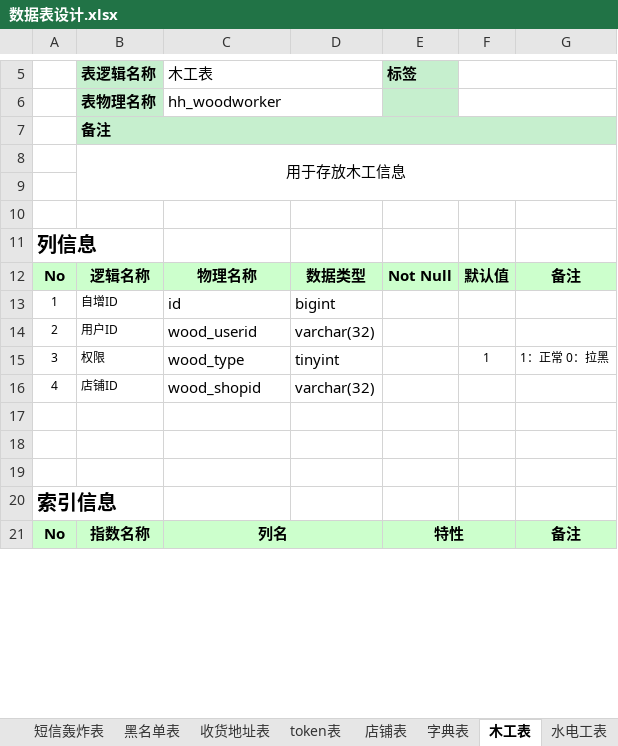
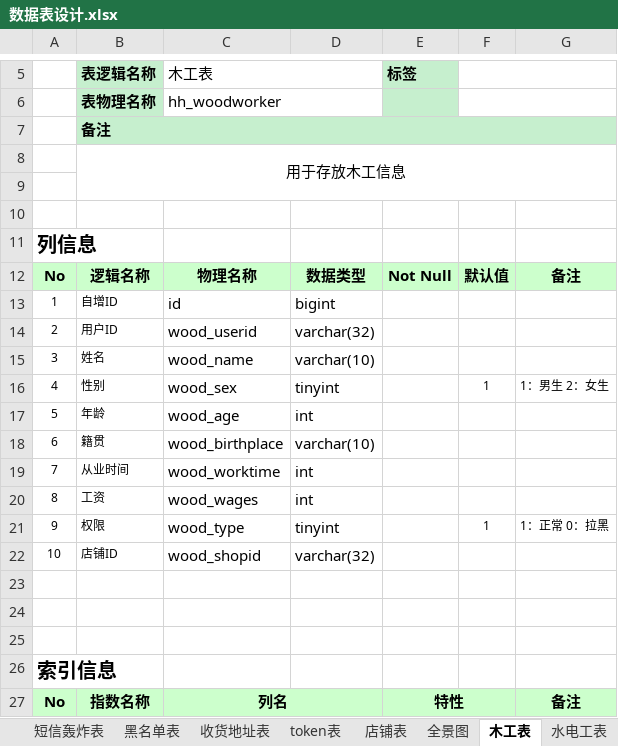
Before and after one commit to HeeyHomeIT/Heigh-ho_Network, an Excel workbook: doc/数据库文档/数据表设计.xlsx, sheet 木工表, drawn as a sheet; only a part is shown, gaps mark what is left out; values as stored, in another font and other column widths than the file's, no borders; addresses are those after the commit; the diff names each change by its address in the sheet, - before the commit and + after, or states it on an @@ line.

```diff
--- a/doc/数据库文档/数据表设计.xlsx (sheet 木工表)
+++ b/doc/数据库文档/数据表设计.xlsx (sheet 木工表)
-sheet tab: 字典表
+sheet tab: 全景图
+row 15: 3 | 姓名 | wood_name | varchar(10)
+row 16: 4 | 性别 | wood_sex | tinyint |  | 1 | 1：男生 2：女生
+row 17: 5 | 年龄 | wood_age | int
+row 18: 6 | 籍贯 | wood_birthplace | varchar(10)
+row 19: 7 | 从业时间 | wood_worktime | int
+row 20: 8 | 工资 | wood_wages | int
-A21: 3
+A21: 9
-A22: 4
+A22: 10
```
Also changed, not shown: sheet 水电工表, sheet 油漆工表, sheet 瓦工表, sheet 收藏表, sheet 用户信息表, sheet 收货地址表, 2 more sheets, other sheet tabs, 12 other files.
